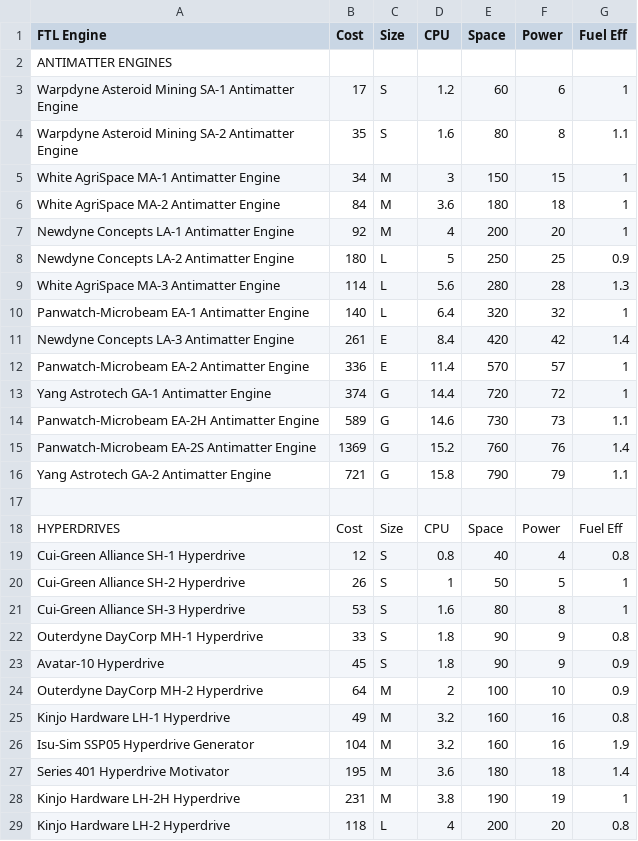
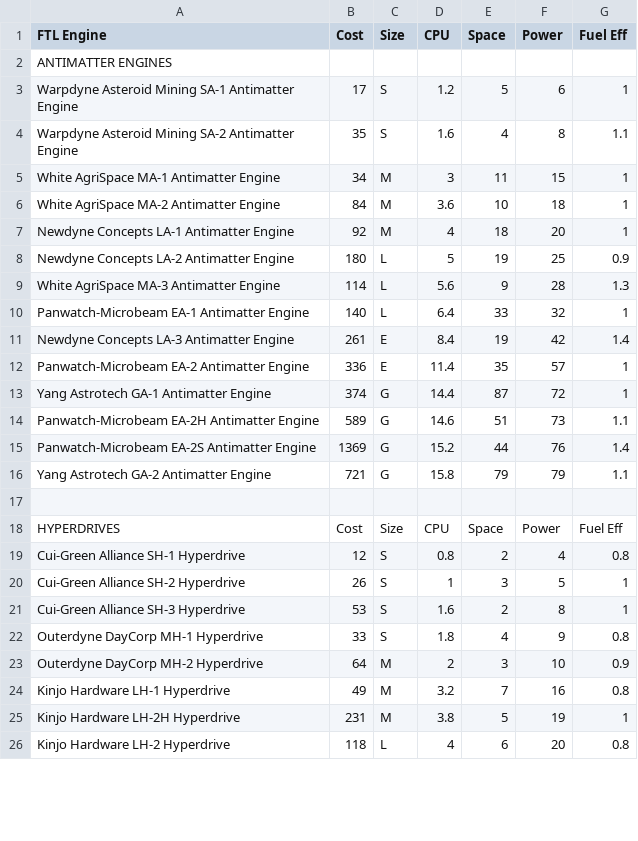
Before and after one commit to herosheets/woin-starships, a CSV file: starship_data/ftl.csv, drawn as a sheet; only a part is shown; the diff covers the shown part only.

Commit message:
Update ftl.csv

```diff
--- a/starship_data/ftl.csv
+++ b/starship_data/ftl.csv
@@ -2,28 +2,25 @@ FTL Engine,Cost,Size,CPU,Space,Power,Fuel Eff
 ANTIMATTER ENGINES,,,,,,
-Warpdyne Asteroid Mining SA-1 Antimatter Engine,17,S,1.2,60,6,1
-Warpdyne Asteroid Mining SA-2 Antimatter Engine,35,S,1.6,80,8,1.1
-White AgriSpace MA-1 Antimatter Engine,34,M,3,150,15,1
-White AgriSpace MA-2 Antimatter Engine,84,M,3.6,180,18,1
-Newdyne Concepts LA-1 Antimatter Engine,92,M,4,200,20,1
-Newdyne Concepts LA-2 Antimatter Engine,180,L,5,250,25,0.9
-White AgriSpace MA-3 Antimatter Engine,114,L,5.6,280,28,1.3
-Panwatch-Microbeam EA-1 Antimatter Engine,140,L,6.4,320,32,1
-Newdyne Concepts LA-3 Antimatter Engine,261,E,8.4,420,42,1.4
-Panwatch-Microbeam EA-2 Antimatter Engine,336,E,11.4,570,57,1
-Yang Astrotech GA-1 Antimatter Engine,374,G,14.4,720,72,1
-Panwatch-Microbeam EA-2H Antimatter Engine,589,G,14.6,730,73,1.1
-Panwatch-Microbeam EA-2S Antimatter Engine,1369,G,15.2,760,76,1.4
-Yang Astrotech GA-2 Antimatter Engine,721,G,15.8,790,79,1.1
+Warpdyne Asteroid Mining SA-1 Antimatter Engine,17,S,1.2,5,6,1
+Warpdyne Asteroid Mining SA-2 Antimatter Engine,35,S,1.6,4,8,1.1
+White AgriSpace MA-1 Antimatter Engine,34,M,3,11,15,1
+White AgriSpace MA-2 Antimatter Engine,84,M,3.6,10,18,1
+Newdyne Concepts LA-1 Antimatter Engine,92,M,4,18,20,1
+Newdyne Concepts LA-2 Antimatter Engine,180,L,5,19,25,0.9
+White AgriSpace MA-3 Antimatter Engine,114,L,5.6,9,28,1.3
+Panwatch-Microbeam EA-1 Antimatter Engine,140,L,6.4,33,32,1
+Newdyne Concepts LA-3 Antimatter Engine,261,E,8.4,19,42,1.4
+Panwatch-Microbeam EA-2 Antimatter Engine,336,E,11.4,35,57,1
+Yang Astrotech GA-1 Antimatter Engine,374,G,14.4,87,72,1
+Panwatch-Microbeam EA-2H Antimatter Engine,589,G,14.6,51,73,1.1
+Panwatch-Microbeam EA-2S Antimatter Engine,1369,G,15.2,44,76,1.4
+Yang Astrotech GA-2 Antimatter Engine,721,G,15.8,79,79,1.1
 ,,,,,,
 HYPERDRIVES,Cost,Size,CPU,Space,Power,Fuel Eff
-Cui-Green Alliance SH-1 Hyperdrive,12,S,0.8,40,4,0.8
-Cui-Green Alliance SH-2 Hyperdrive,26,S,1,50,5,1
-Cui-Green Alliance SH-3 Hyperdrive,53,S,1.6,80,8,1
-Outerdyne DayCorp MH-1 Hyperdrive,33,S,1.8,90,9,0.8
-Avatar-10 Hyperdrive,45,S,1.8,90,9,0.9
-Outerdyne DayCorp MH-2 Hyperdrive,64,M,2,100,10,0.9
-Kinjo Hardware LH-1 Hyperdrive,49,M,3.2,160,16,0.8
-Isu-Sim SSP05 Hyperdrive Generator,104,M,3.2,160,16,1.9
-Series 401 Hyperdrive Motivator,195,M,3.6,180,18,1.4
-Kinjo Hardware LH-2H Hyperdrive,231,M,3.8,190,19,1
-Kinjo Hardware LH-2 Hyperdrive,118,L,4,200,20,0.8
+Cui-Green Alliance SH-1 Hyperdrive,12,S,0.8,2,4,0.8
+Cui-Green Alliance SH-2 Hyperdrive,26,S,1,3,5,1
+Cui-Green Alliance SH-3 Hyperdrive,53,S,1.6,2,8,1
+Outerdyne DayCorp MH-1 Hyperdrive,33,S,1.8,4,9,0.8
+Outerdyne DayCorp MH-2 Hyperdrive,64,M,2,3,10,0.9
+Kinjo Hardware LH-1 Hyperdrive,49,M,3.2,7,16,0.8
+Kinjo Hardware LH-2H Hyperdrive,231,M,3.8,5,19,1
+Kinjo Hardware LH-2 Hyperdrive,118,L,4,6,20,0.8
```
Also changed, not shown: 2 removed rows and 15 edited cells elsewhere in this file.
